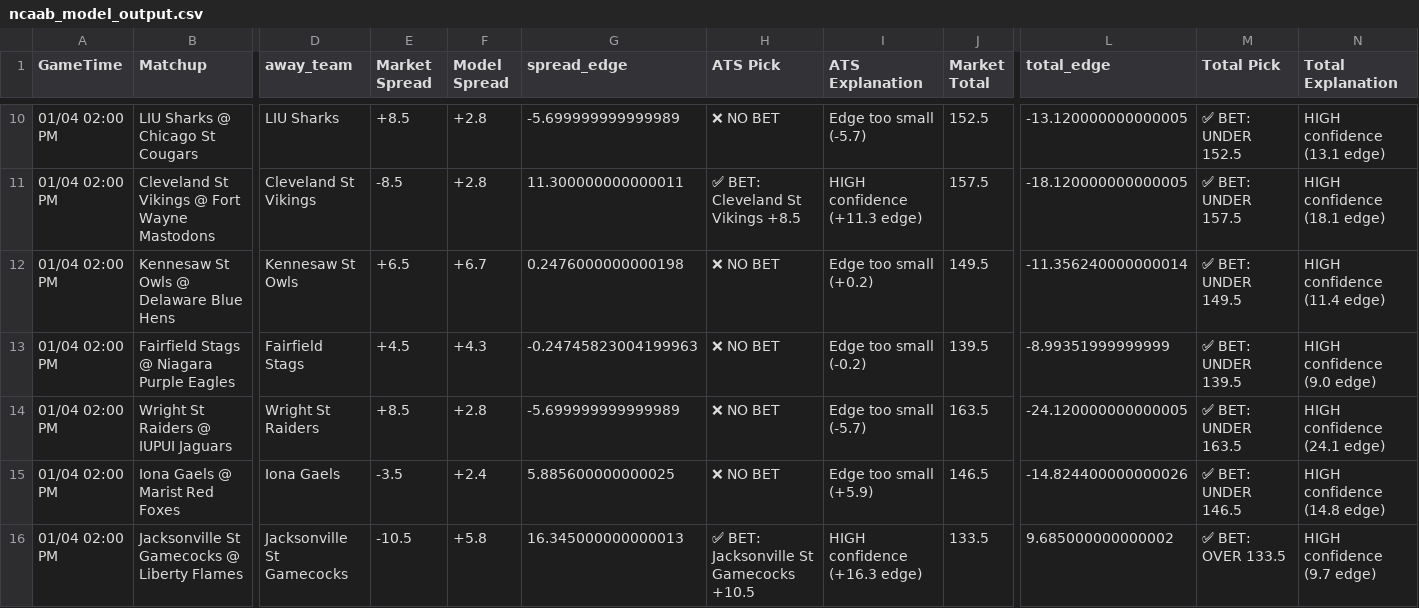
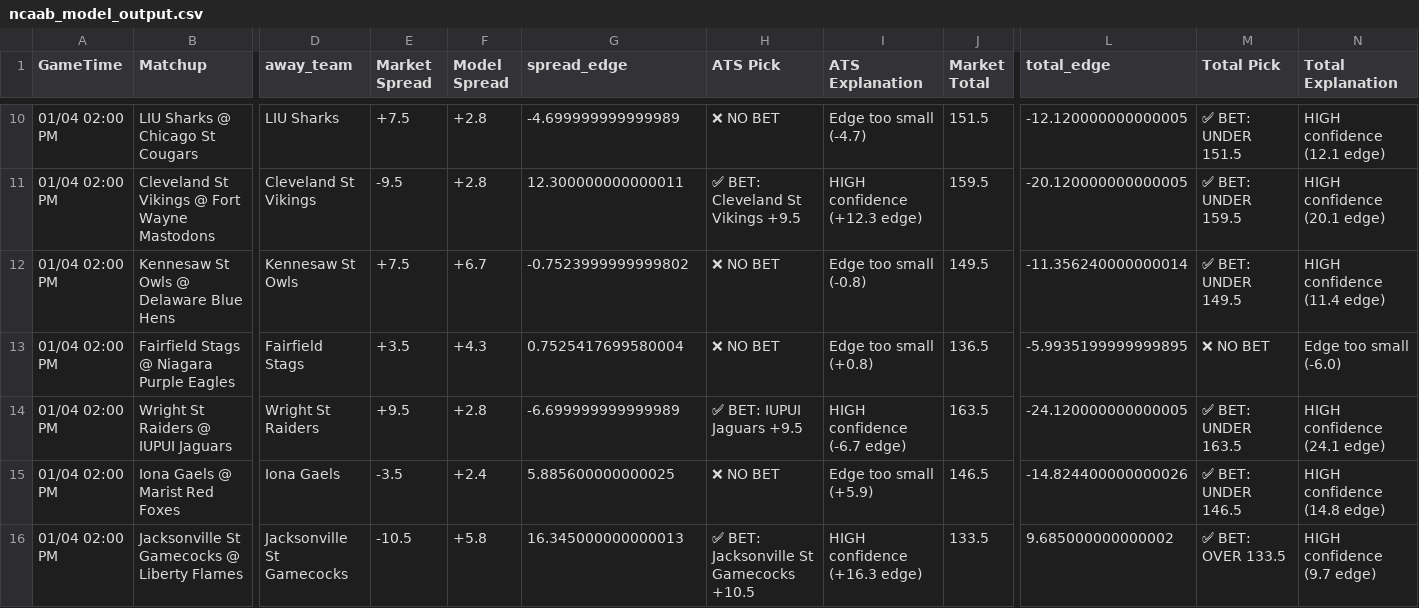
Before and after one commit to BangLetsGetIt/NBA-NCAA-Betting-Models, a CSV file: ncaa/ncaab_model_output.csv, drawn as a sheet; only a part is shown, gaps mark what is left out; the diff covers the shown part only; the diff names each change by its address in the sheet, - before the commit and + after, or states it on an @@ line.

```diff
--- a/ncaa/ncaab_model_output.csv
+++ b/ncaa/ncaab_model_output.csv
-E10 (Market Spread): +8.5
+E10 (Market Spread): +7.5
-G10 (spread_edge): -5.699999999999989
+G10 (spread_edge): -4.699999999999989
-I10 (ATS Explanation): Edge too small (-5.7)
+I10 (ATS Explanation): Edge too small (-4.7)
-J10 (Market Total): 152.5
+J10 (Market Total): 151.5
-L10 (total_edge): -13.120000000000005
+L10 (total_edge): -12.120000000000005
-M10 (Total Pick): ✅ BET: UNDER 152.5
+M10 (Total Pick): ✅ BET: UNDER 151.5
-N10 (Total Explanation): HIGH confidence (13.1 edge)
+N10 (Total Explanation): HIGH confidence (12.1 edge)
-E11 (Market Spread): -8.5
+E11 (Market Spread): -9.5
-G11 (spread_edge): 11.300000000000011
+G11 (spread_edge): 12.300000000000011
-H11 (ATS Pick): ✅ BET: Cleveland St Vikings +8.5
+H11 (ATS Pick): ✅ BET: Cleveland St Vikings +9.5
-I11 (ATS Explanation): HIGH confidence (+11.3 edge)
+I11 (ATS Explanation): HIGH confidence (+12.3 edge)
-J11 (Market Total): 157.5
+J11 (Market Total): 159.5
-L11 (total_edge): -18.120000000000005
+L11 (total_edge): -20.120000000000005
-M11 (Total Pick): ✅ BET: UNDER 157.5
+M11 (Total Pick): ✅ BET: UNDER 159.5
-N11 (Total Explanation): HIGH confidence (18.1 edge)
+N11 (Total Explanation): HIGH confidence (20.1 edge)
-E12 (Market Spread): +6.5
+E12 (Market Spread): +7.5
-G12 (spread_edge): 0.2476000000000198
+G12 (spread_edge): -0.7523999999999802
-I12 (ATS Explanation): Edge too small (+0.2)
+I12 (ATS Explanation): Edge too small (-0.8)
-E13 (Market Spread): +4.5
+E13 (Market Spread): +3.5
-G13 (spread_edge): -0.24745823004199963
+G13 (spread_edge): 0.7525417699580004
-I13 (ATS Explanation): Edge too small (-0.2)
+I13 (ATS Explanation): Edge too small (+0.8)
-J13 (Market Total): 139.5
+J13 (Market Total): 136.5
-L13 (total_edge): -8.99351999999999
+L13 (total_edge): -5.9935199999999895
-M13 (Total Pick): ✅ BET: UNDER 139.5
+M13 (Total Pick): ❌ NO BET
-N13 (Total Explanation): HIGH confidence (9.0 edge)
+N13 (Total Explanation): Edge too small (-6.0)
-E14 (Market Spread): +8.5
+E14 (Market Spread): +9.5
-G14 (spread_edge): -5.699999999999989
+G14 (spread_edge): -6.699999999999989
-H14 (ATS Pick): ❌ NO BET
+H14 (ATS Pick): ✅ BET: IUPUI Jaguars +9.5
-I14 (ATS Explanation): Edge too small (-5.7)
+I14 (ATS Explanation): HIGH confidence (-6.7 edge)
```
Also changed, not shown: 138 edited cells elsewhere in this file, 3 other files.
